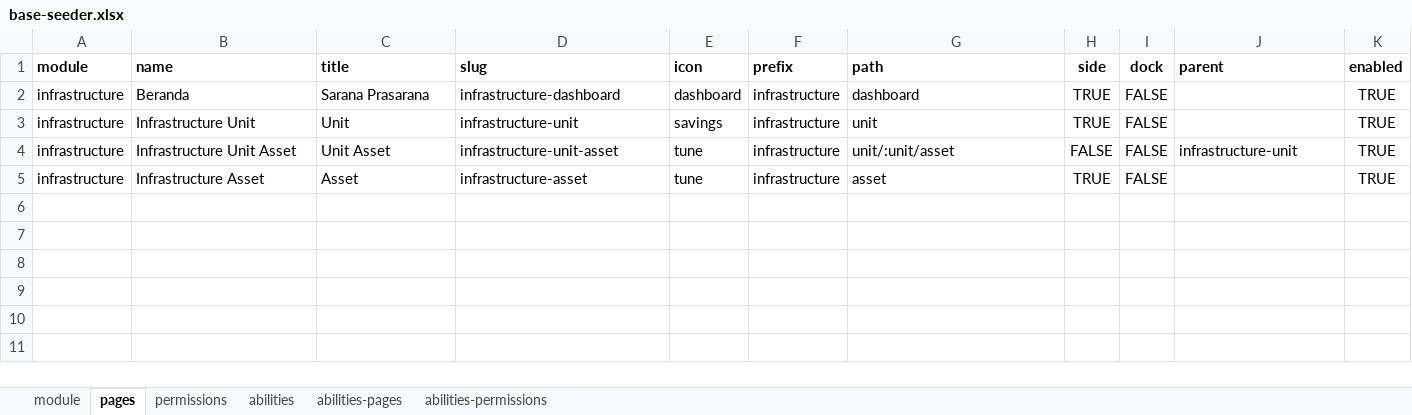
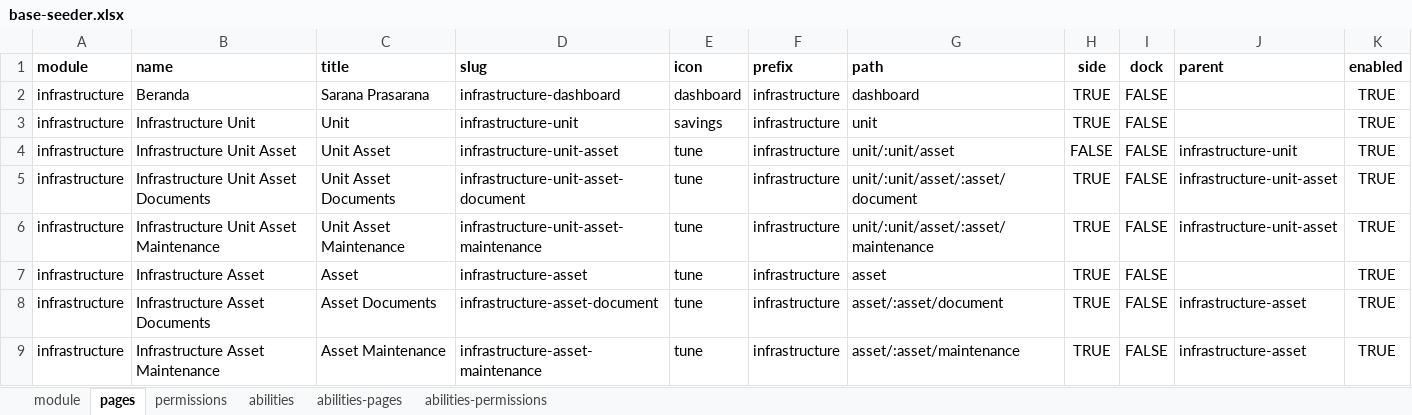
Before and after one commit to ItsJiran/mod-sarpras, an Excel workbook: database/masters/base-seeder.xlsx, sheet pages, drawn as a sheet; values as stored, in another font and other column widths than the file's, no borders; the diff names each change by its address in the sheet, - before the commit and + after, or states it on an @@ line.

Commit message:
build : adding front end page for maintenance and document in each also for subunit pages

```diff
--- a/database/masters/base-seeder.xlsx (sheet pages)
+++ b/database/masters/base-seeder.xlsx (sheet pages)
+row 5: infrastructure | Infrastructure Unit Asset Documents | Unit Asset Documents | infrastructure-unit-asset-document | tune | infrastructure | unit/:unit/asset/:asset/document | TRUE | FALSE | infrastructure-unit-asset | TRUE
+row 6: infrastructure | Infrastructure Unit Asset Maintenance | Unit Asset Maintenance | infrastructure-unit-asset-maintenance | tune | infrastructure | unit/:unit/asset/:asset/maintenance | TRUE | FALSE | infrastructure-unit-asset | TRUE
+row 8: infrastructure | Infrastructure Asset Documents | Asset Documents | infrastructure-asset-document | tune | infrastructure | asset/:asset/document | TRUE | FALSE | infrastructure-asset | TRUE
+row 9: infrastructure | Infrastructure Asset Maintenance | Asset Maintenance | infrastructure-asset-maintenance | tune | infrastructure | asset/:asset/maintenance | TRUE | FALSE | infrastructure-asset | TRUE
```
Also changed, not shown: sheet abilities-permissions, sheet permissions, sheet abilities-pages, 22 other files.
